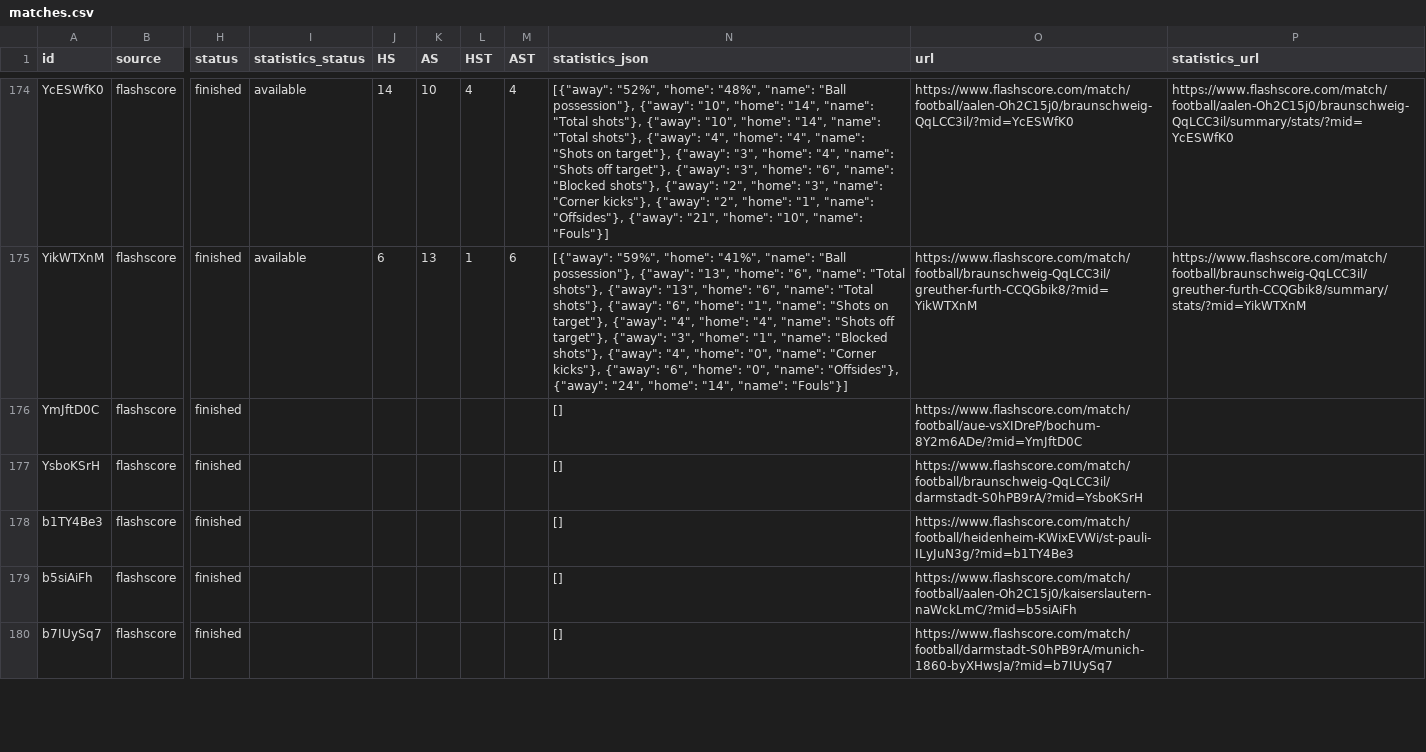
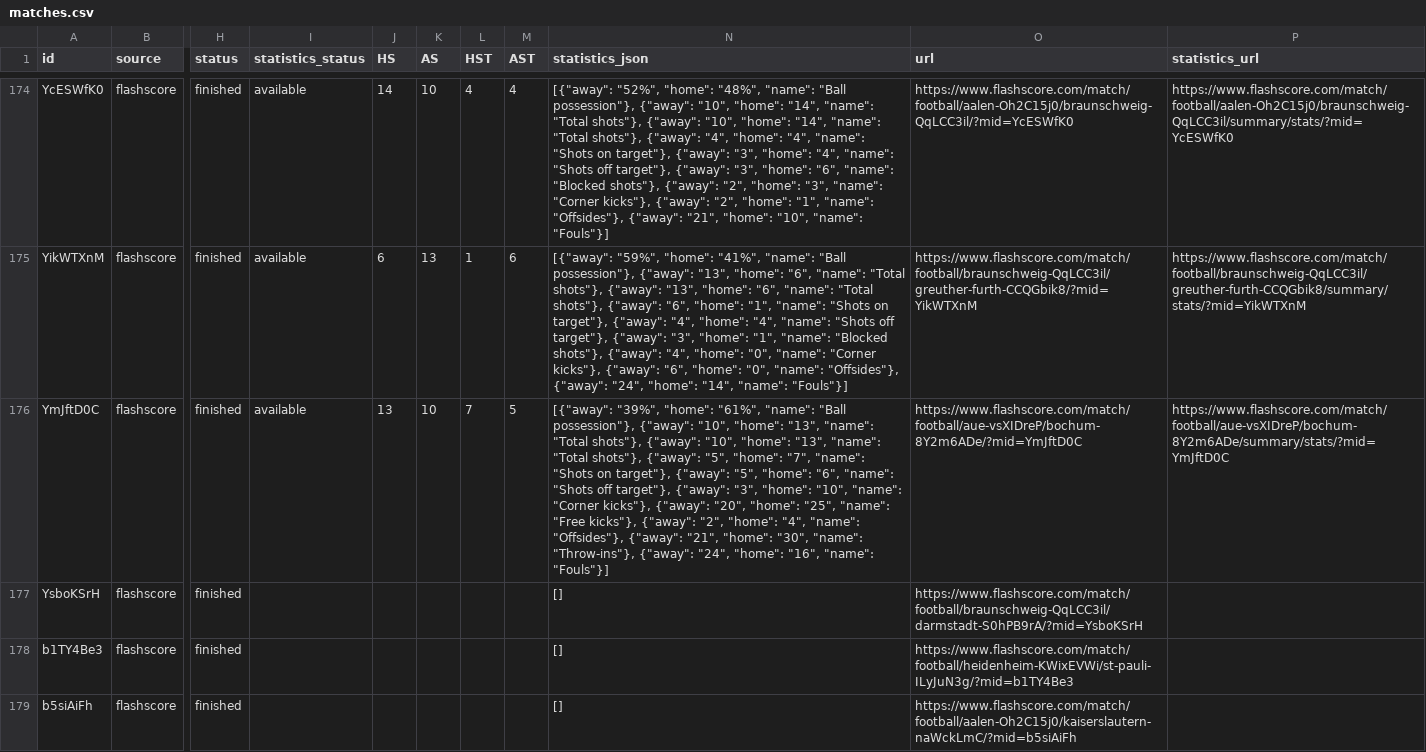
Before and after one commit to JAXON220803/data_scrapping, a CSV file: data/Germany/D2/2014-2015/flashscore/matches.csv, drawn as a sheet; only a part is shown, gaps mark what is left out; the shorter side is filled out with more unchanged rows; the diff covers the shown part only; the diff names each change by its address in the sheet, - before the commit and + after, or states it on an @@ line.

```diff
--- a/data/Germany/D2/2014-2015/flashscore/matches.csv
+++ b/data/Germany/D2/2014-2015/flashscore/matches.csv
-I176 (statistics_status): (empty)
+I176 (statistics_status): available
-J176 (HS): (empty)
+J176 (HS): 13
-K176 (AS): (empty)
+K176 (AS): 10
-L176 (HST): (empty)
+L176 (HST): 7
-M176 (AST): (empty)
+M176 (AST): 5
-N176 (statistics_json): []
+N176 (statistics_json): [{"away": "39%", "home": "61%", "name": "Ball possession"}, {"away": "10", "home": "13", "name": "Total shots"}, {"away": "10", "home": "13", "name": "Total shots"}, {"away": "5", "home": "7", "name": "Shots on target"}, {"away": "5", "home": "6", "name": "Shots off target"}, {"away": "3", "home": "10", "name": "Corner kicks"}, {"away": "20", "home": "25", "name": "Free kicks"}, {"away": "2", "home": "4", "name": "Offsides"}, {"away": "21", "home": "30", "name": "Throw-ins"}, {"away": "24", "home": "16", "name": "Fouls"}]
-P176 (statistics_url): (empty)
+P176 (statistics_url): https://www.flashscore.com/match/football/aue-vsXIDreP/bochum-8Y2m6ADe/summary/stats/?mid=YmJftD0C
```
Also changed, not shown: 35 edited cells elsewhere in this file, filled/Germany/2014-2015/D2.csv, 5 other files.
